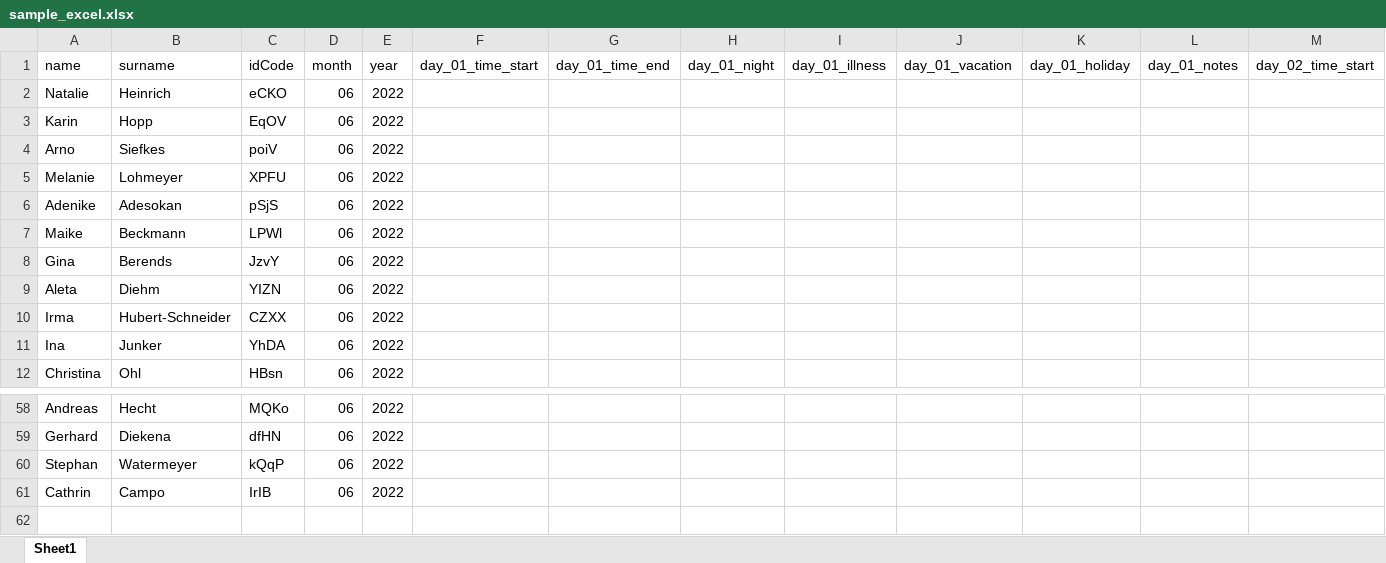
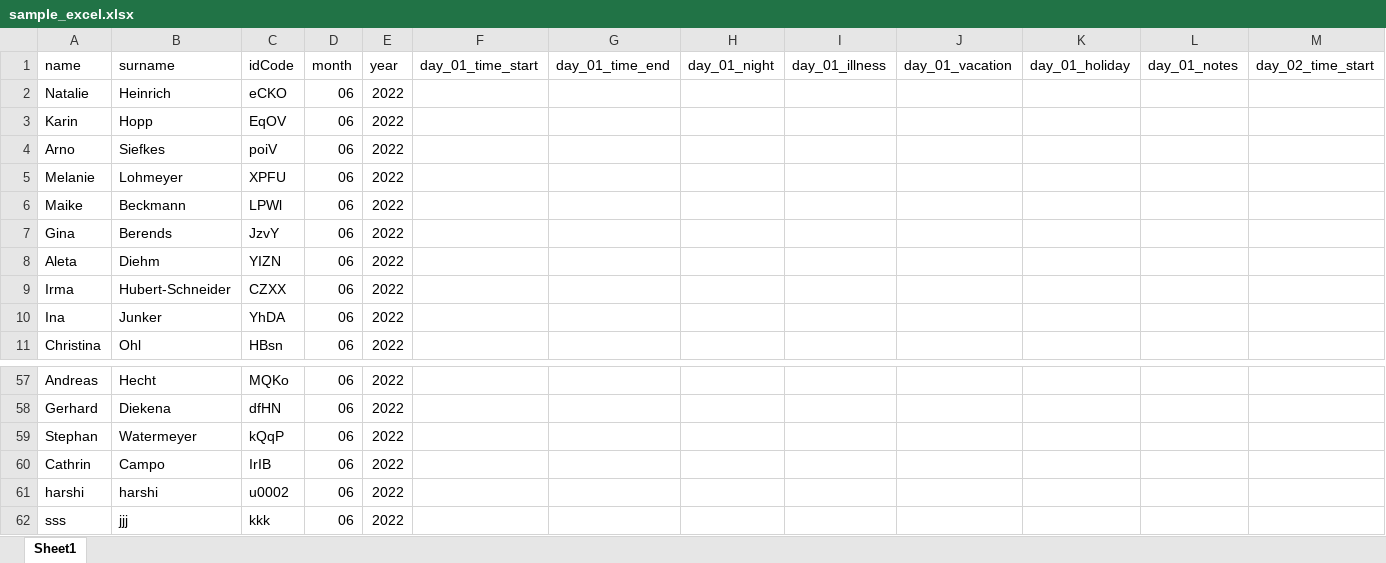
Before and after one commit to dmcchanaka/timo-admin, an Excel workbook: excel/sample_excel.xlsx, sheet Sheet1, drawn as a sheet; only a part is shown, gaps mark what is left out; values as stored, in another font and other column widths than the file's, no borders; removed rows and columns are numbered as before the commit, all else as after; rows hold the shown columns only; the diff names each change by its address in the sheet, - before the commit and + after, or states it on an @@ line.

```diff
--- a/excel/sample_excel.xlsx (sheet Sheet1)
+++ b/excel/sample_excel.xlsx (sheet Sheet1)
-row 6: Adenike | Adesokan | pSjS | 06 | 2022
+row 61: harshi | harshi | u0002 | 06 | 2022
+row 62: sss | jjj | kkk | 06 | 2022
```
Also changed, not shown: 6 other files.
